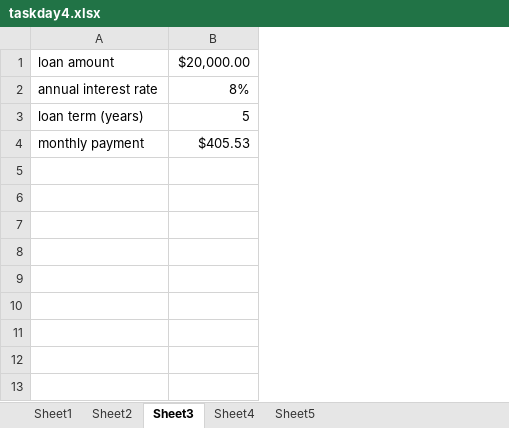
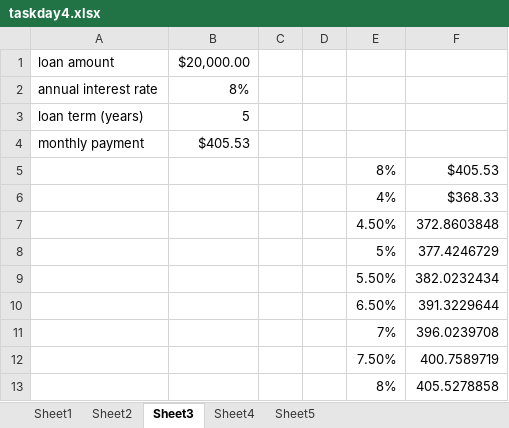
Before and after one commit to Mohammedameenpa/task2, an Excel workbook: taskday4.xlsx, sheet Sheet3, drawn as a sheet; values as stored, in another font and other column widths than the file's, no borders; the diff names each change by its address in the sheet, - before the commit and + after, or states it on an @@ line.

Commit message:
Add files via upload

```diff
--- a/taskday4.xlsx (sheet Sheet3)
+++ b/taskday4.xlsx (sheet Sheet3)
+column C, empty
+column D, empty
+column E, empty
+column F, empty
+row 5:  |  |  |  | 8% | $405.53
+row 6:  |  |  |  | 4% | $368.33
+row 7:  |  |  |  | 4.50% | 372.8603848
+row 8:  |  |  |  | 5% | 377.4246729
+row 9:  |  |  |  | 5.50% | 382.0232434
+row 10:  |  |  |  | 6.50% | 391.3229644
+row 11:  |  |  |  | 7% | 396.0239708
+row 12:  |  |  |  | 7.50% | 400.7589719
+row 13:  |  |  |  | 8% | 405.5278858
```
